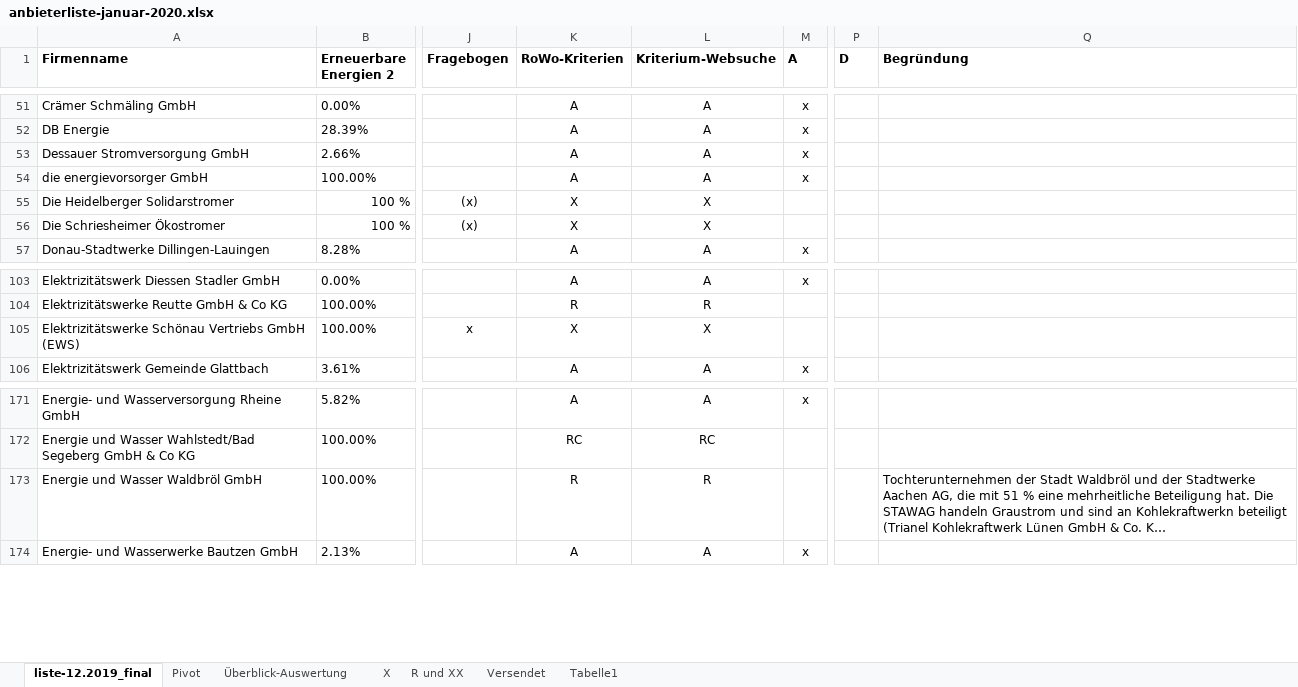
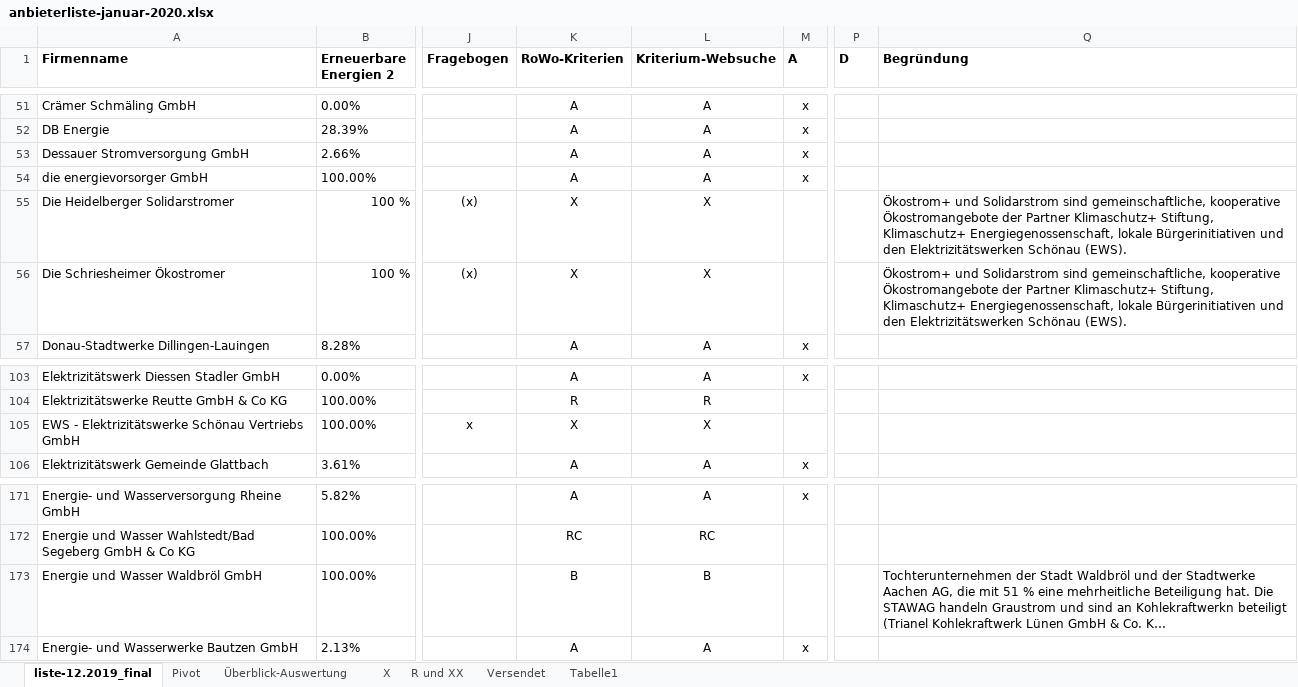
Before and after one commit to Datenschule/oekostromreport-data, an Excel workbook: assets/data-src/anbieterliste-januar-2020.xlsx, sheet liste-12.2019_final, drawn as a sheet; only a part is shown, gaps mark what is left out; long unchanged cells end in …; values as stored, in another font and other column widths than the file's, no borders; charts and pictures not drawn; the diff names each change by its address in the sheet, - before the commit and + after, or states it on an @@ line.

```diff
--- a/assets/data-src/anbieterliste-januar-2020.xlsx (sheet liste-12.2019_final)
+++ b/assets/data-src/anbieterliste-januar-2020.xlsx (sheet liste-12.2019_final)
-Q55:Q56 (Begründung): (empty)
+Q55:Q56 (Begründung): Ökostrom+ und Solidarstrom sind gemeinschaftliche, kooperative Ökostromangebote der Partner Klimaschutz+ Stiftung, Klimaschutz+ Energiegenossenschaft, lokale Bürgerinitiativen und den Elektrizitätswerken Schönau (EWS).
-A105 (Firmenname): Elektrizitätswerke Schönau Vertriebs GmbH (EWS)
+A105 (Firmenname): EWS - Elektrizitätswerke Schönau Vertriebs GmbH
-K173 (RoWo-Kriterien): R
+K173 (RoWo-Kriterien): B
-L173 (Kriterium-Websuche): R
+L173 (Kriterium-Websuche): B
```
Also changed, not shown: sheet Pivot, 6 other files.
